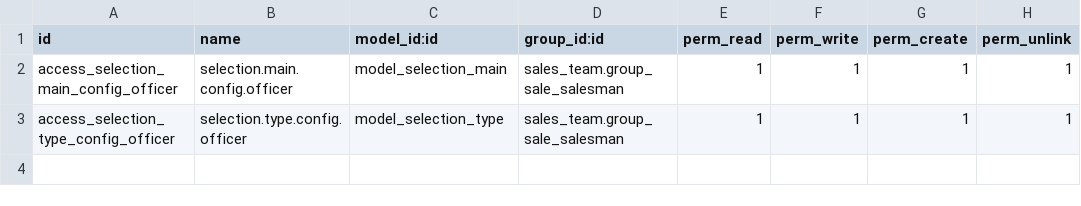
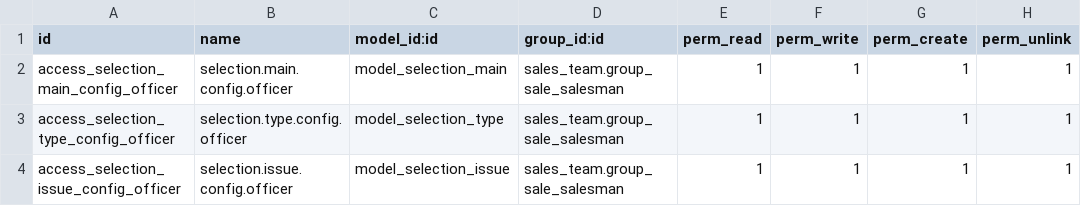
Before and after one commit to phucnb/odoo, a CSV file: custom_module/security/ir.model.access.csv, drawn as a sheet.

Commit message:
add product issue

```diff
--- a/custom_module/security/ir.model.access.csv
+++ b/custom_module/security/ir.model.access.csv
@@ -3 +3,2 @@ access_selection_main_config_officer,selection.main.config.officer,model_selecti
 access_selection_type_config_officer,selection.type.config.officer,model_selection_type,sales_team.group_sale_salesman,1,1,1,1
+access_selection_issue_config_officer,selection.issue.config.officer,model_selection_issue,sales_team.group_sale_salesman,1,1,1,1
```
Also changed, not shown: 4 other files.
